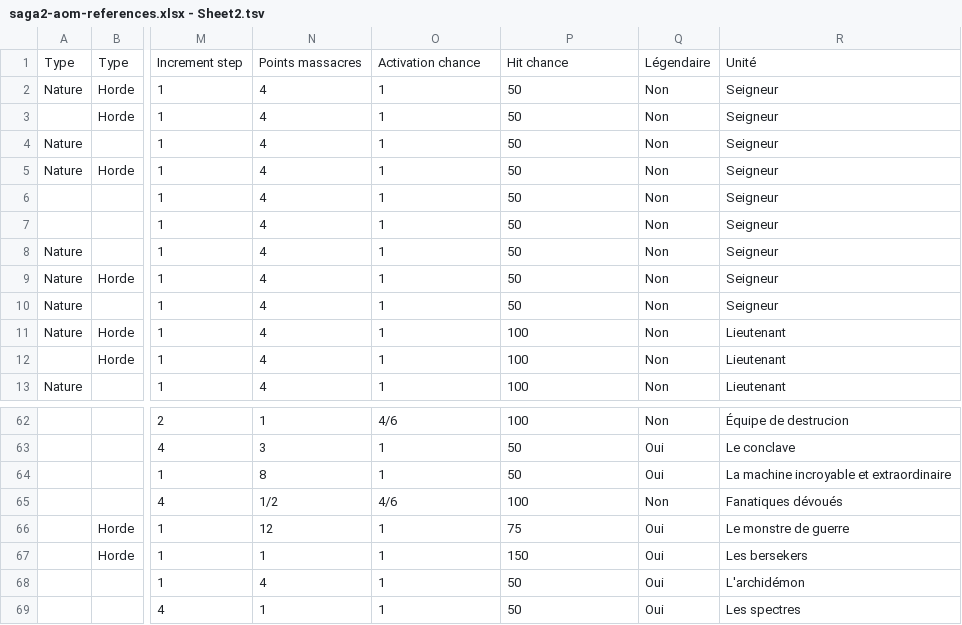
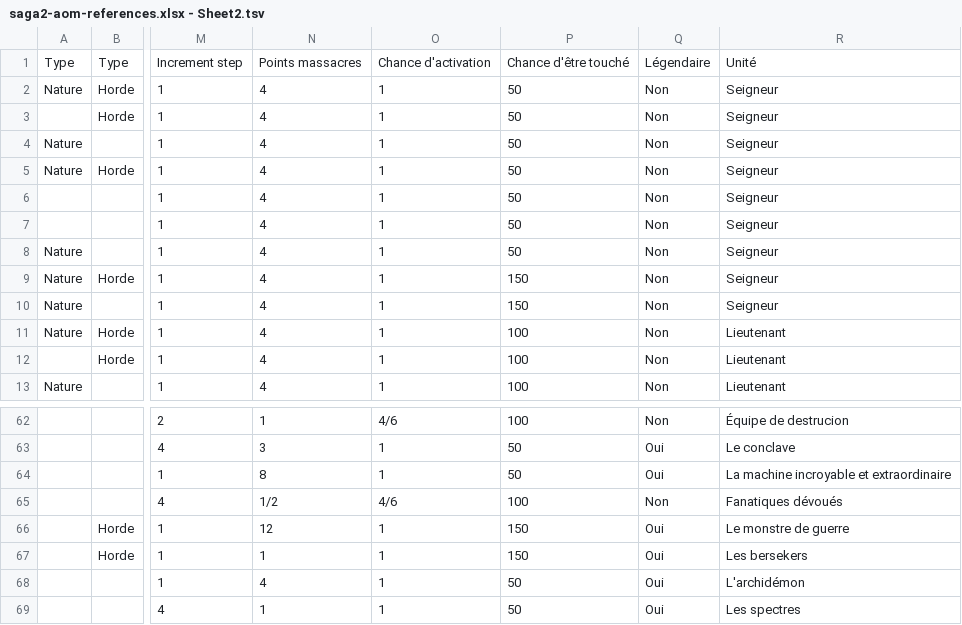
Before and after one commit to czuger/saga-campaign, a TSV file: work/saga2-aom-references.xlsx - Sheet2.tsv, drawn as a sheet; only a part is shown, gaps mark what is left out; the diff names each change by its address in the sheet, - before the commit and + after, or states it on an @@ line.

Commit message:
New units data.

```diff
--- a/work/saga2-aom-references.xlsx - Sheet2.tsv
+++ b/work/saga2-aom-references.xlsx - Sheet2.tsv
-O1: Activation chance
+O1: Chance d'activation
-P1: Hit chance
+P1: Chance d'être touché
-P9:P10: 50
+P9:P10: 150
-P66: 75
+P66: 150
```
Also changed, not shown: 1 other file.
